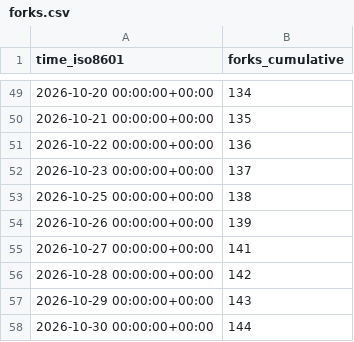
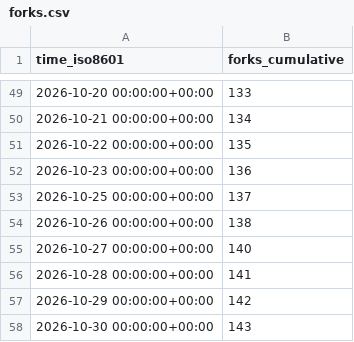
Before and after one commit to copperheadhq/copperhead-site, a CSV file: chouhanindustries/copperhead/ghrs-data/forks.csv, drawn as a sheet; only a part is shown, gaps mark what is left out; the diff covers the shown part only.

```diff
--- a/chouhanindustries/copperhead/ghrs-data/forks.csv
+++ b/chouhanindustries/copperhead/ghrs-data/forks.csv
@@ -49,10 +49,10 @@ time_iso8601,forks_cumulative
-2026-10-20 00:00:00+00:00,134
-2026-10-21 00:00:00+00:00,135
-2026-10-22 00:00:00+00:00,136
-2026-10-23 00:00:00+00:00,137
-2026-10-25 00:00:00+00:00,138
-2026-10-26 00:00:00+00:00,139
-2026-10-27 00:00:00+00:00,141
-2026-10-28 00:00:00+00:00,142
-2026-10-29 00:00:00+00:00,143
-2026-10-30 00:00:00+00:00,144
+2026-10-20 00:00:00+00:00,133
+2026-10-21 00:00:00+00:00,134
+2026-10-22 00:00:00+00:00,135
+2026-10-23 00:00:00+00:00,136
+2026-10-25 00:00:00+00:00,137
+2026-10-26 00:00:00+00:00,138
+2026-10-27 00:00:00+00:00,140
+2026-10-28 00:00:00+00:00,141
+2026-10-29 00:00:00+00:00,142
+2026-10-30 00:00:00+00:00,143
```
Also changed, not shown: 27 edited cells elsewhere in this file, chouhanindustries/copperhead/ghrs-data/stargazers.csv.
